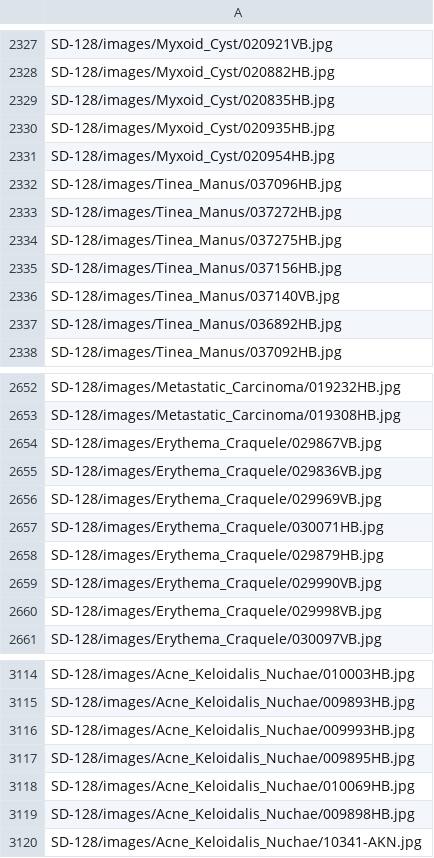
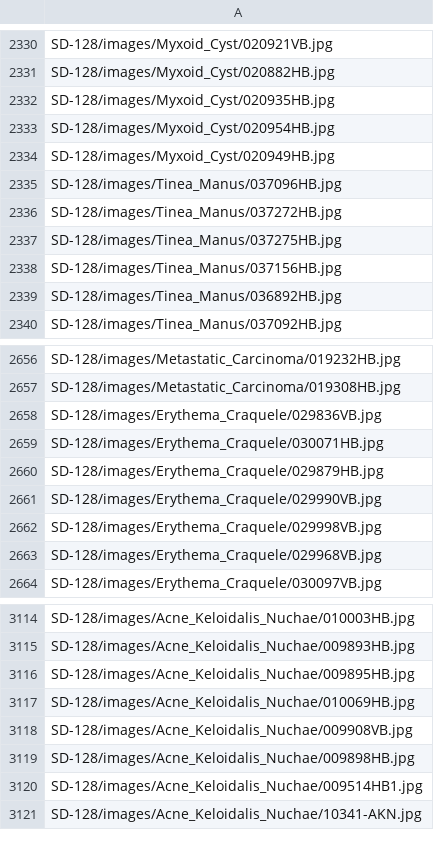
Before and after one commit to Digital-Dermatology/SelfClean-Revised-Benchmarks, a CSV file: revised_filelists/SD-128_cleaned_file_list.csv, drawn as a sheet; only a part is shown, gaps mark what is left out; the diff covers the shown part only.

```diff
--- a/revised_filelists/SD-128_cleaned_file_list.csv
+++ b/revised_filelists/SD-128_cleaned_file_list.csv
@@ -2328,5 +2331,5 @@ SD-128/images/Myxoid_Cyst/020921VB.jpg
 SD-128/images/Myxoid_Cyst/020882HB.jpg
-SD-128/images/Myxoid_Cyst/020835HB.jpg
 SD-128/images/Myxoid_Cyst/020935HB.jpg
 SD-128/images/Myxoid_Cyst/020954HB.jpg
+SD-128/images/Myxoid_Cyst/020949HB.jpg
 SD-128/images/Tinea_Manus/037096HB.jpg
@@ -2335,3 +2338,2 @@ SD-128/images/Tinea_Manus/037275HB.jpg
 SD-128/images/Tinea_Manus/037156HB.jpg
-SD-128/images/Tinea_Manus/037140VB.jpg
 SD-128/images/Tinea_Manus/036892HB.jpg
@@ -2653,5 +2657,3 @@ SD-128/images/Metastatic_Carcinoma/019232HB.jpg
 SD-128/images/Metastatic_Carcinoma/019308HB.jpg
-SD-128/images/Erythema_Craquele/029867VB.jpg
 SD-128/images/Erythema_Craquele/029836VB.jpg
-SD-128/images/Erythema_Craquele/029969VB.jpg
 SD-128/images/Erythema_Craquele/030071HB.jpg
@@ -2660,2 +2662,3 @@ SD-128/images/Erythema_Craquele/029990VB.jpg
 SD-128/images/Erythema_Craquele/029998VB.jpg
+SD-128/images/Erythema_Craquele/029968VB.jpg
 SD-128/images/Erythema_Craquele/030097VB.jpg
@@ -3115,6 +3115,7 @@ SD-128/images/Acne_Keloidalis_Nuchae/010003HB.jpg
 SD-128/images/Acne_Keloidalis_Nuchae/009893HB.jpg
-SD-128/images/Acne_Keloidalis_Nuchae/009993HB.jpg
 SD-128/images/Acne_Keloidalis_Nuchae/009895HB.jpg
 SD-128/images/Acne_Keloidalis_Nuchae/010069HB.jpg
+SD-128/images/Acne_Keloidalis_Nuchae/009908VB.jpg
 SD-128/images/Acne_Keloidalis_Nuchae/009898HB.jpg
+SD-128/images/Acne_Keloidalis_Nuchae/009514HB1.jpg
 SD-128/images/Acne_Keloidalis_Nuchae/10341-AKN.jpg
```
Also changed, not shown: 65 added rows, 65 removed rows and 5 edited cells elsewhere in this file, revised_filelists/DDI_cleaned_file_list.csv, revised_filelists/PAD-UFES-20_cleaned_file_list.csv, 8 other files.
